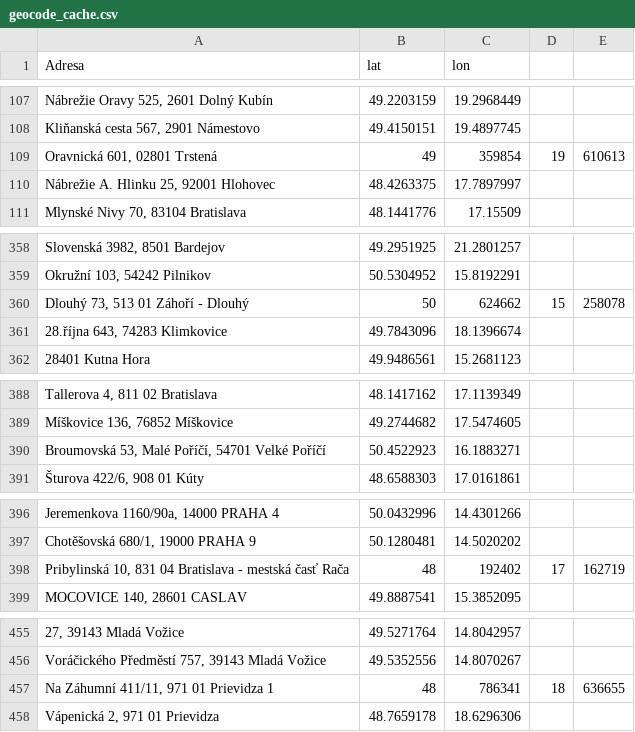
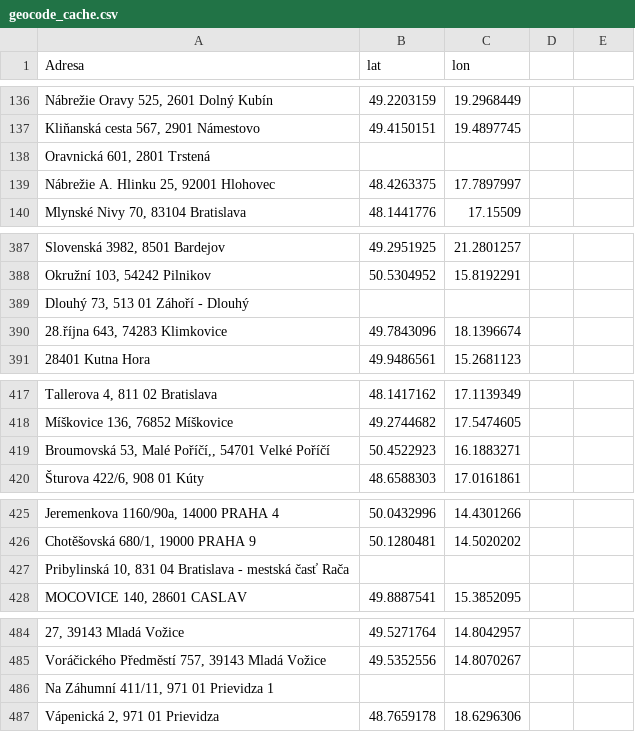
Before and after one commit to arsenibobryshau/interaktivni-mapa, a CSV file: geocode_cache.csv, drawn as a sheet; only a part is shown, gaps mark what is left out; the diff covers the shown part only.

```diff
--- a/geocode_cache.csv
+++ b/geocode_cache.csv
@@ -108,3 +137,3 @@ Adresa,lat,lon
 "Kliňanská cesta 567, 2901 Námestovo",49.4150151,19.4897745
-"Oravnická 601, 02801 Trstená",49,359854,19,610613
+"Oravnická 601, 2801 Trstená",,
 "Nábrežie A. Hlinku 25, 92001 Hlohovec",48.4263375,17.7897997
@@ -359,3 +388,3 @@ Adresa,lat,lon
 "Okružní 103, 54242 Pilnikov",50.5304952,15.8192291
-"Dlouhý 73, 513 01 Záhoří - Dlouhý",50,624662,15,258078
+"Dlouhý 73, 513 01 Záhoří - Dlouhý",,
 "28.října 643, 74283 Klimkovice",49.7843096,18.1396674
@@ -389,3 +418,3 @@ Adresa,lat,lon
 "Míškovice 136, 76852 Míškovice",49.2744682,17.5474605
-"Broumovská 53, Malé Poříčí, 54701 Velké Poříčí",50.4522923,16.1883271
+"Broumovská 53, Malé Poříčí,, 54701 Velké Poříčí",50.4522923,16.1883271
 "Šturova 422/6, 908 01 Kúty",48.6588303,17.0161861
@@ -397,3 +426,3 @@ Adresa,lat,lon
 "Chotěšovská 680/1, 19000 PRAHA 9",50.1280481,14.5020202
-"Pribylinská 10, 831 04 Bratislava - mestská časť Rača",48,192402,17,162719
+"Pribylinská 10, 831 04 Bratislava - mestská časť Rača",,
 "MOCOVICE 140, 28601 CASLAV",49.8887541,15.3852095
@@ -456,3 +485,3 @@ Adresa,lat,lon
 "Voráčického Předměstí 757, 39143 Mladá Vožice",49.5352556,14.8070267
-"Na Záhumní 411/11, 971 01 Prievidza 1",48,786341,18,636655
+"Na Záhumní 411/11, 971 01 Prievidza 1",,
 "Vápenická 2, 971 01 Prievidza",48.7659178,18.6296306
```
Also changed, not shown: 31 added rows and 2 edited cells elsewhere in this file, 2 other files.
